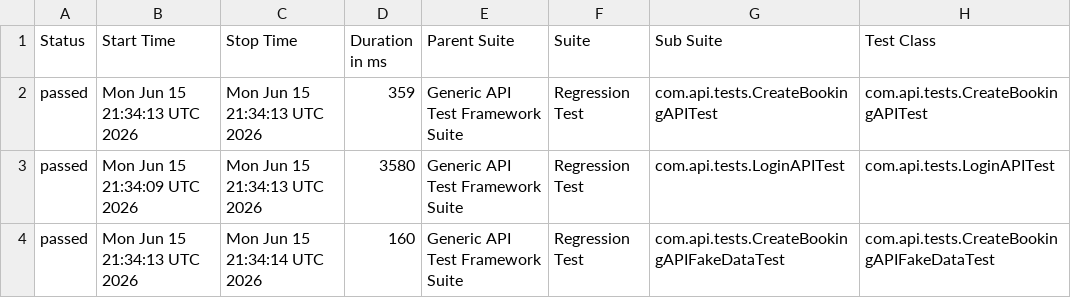
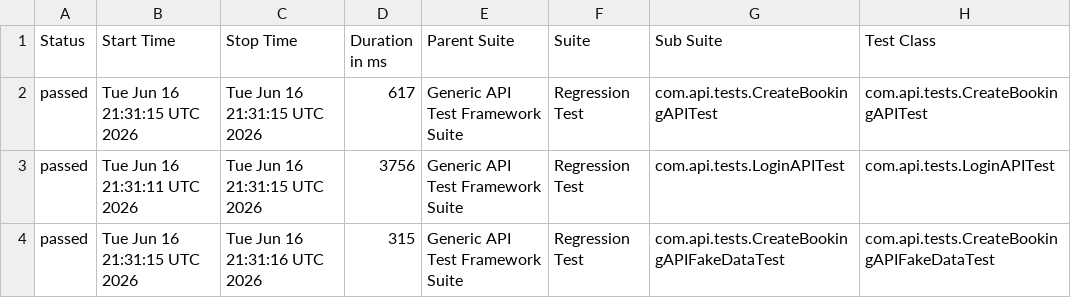
Before and after one commit to bishnu-das1191/generic-api-test-framework, a CSV file: data/suites.csv, drawn as a sheet; only a part is shown; the diff names each change by its address in the sheet, - before the commit and + after, or states it on an @@ line.

```diff
--- a/data/suites.csv
+++ b/data/suites.csv
-B2 (Start Time): Mon Jun 15 21:34:13 UTC 2026
+B2 (Start Time): Tue Jun 16 21:31:15 UTC 2026
-C2:C3 (Stop Time): Mon Jun 15 21:34:13 UTC 2026
+C2:C3 (Stop Time): Tue Jun 16 21:31:15 UTC 2026
-D2 (Duration in ms): 359
+D2 (Duration in ms): 617
-B3 (Start Time): Mon Jun 15 21:34:09 UTC 2026
+B3 (Start Time): Tue Jun 16 21:31:11 UTC 2026
-D3 (Duration in ms): 3580
+D3 (Duration in ms): 3756
-B4 (Start Time): Mon Jun 15 21:34:13 UTC 2026
+B4 (Start Time): Tue Jun 16 21:31:15 UTC 2026
-C4 (Stop Time): Mon Jun 15 21:34:14 UTC 2026
+C4 (Stop Time): Tue Jun 16 21:31:16 UTC 2026
-D4 (Duration in ms): 160
+D4 (Duration in ms): 315
```
Also changed, not shown: 29 other files.
